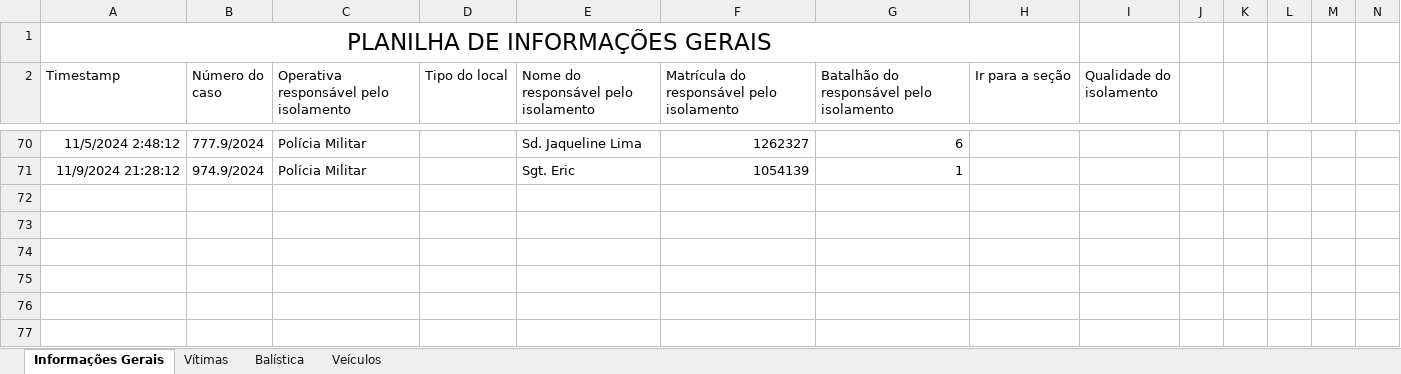
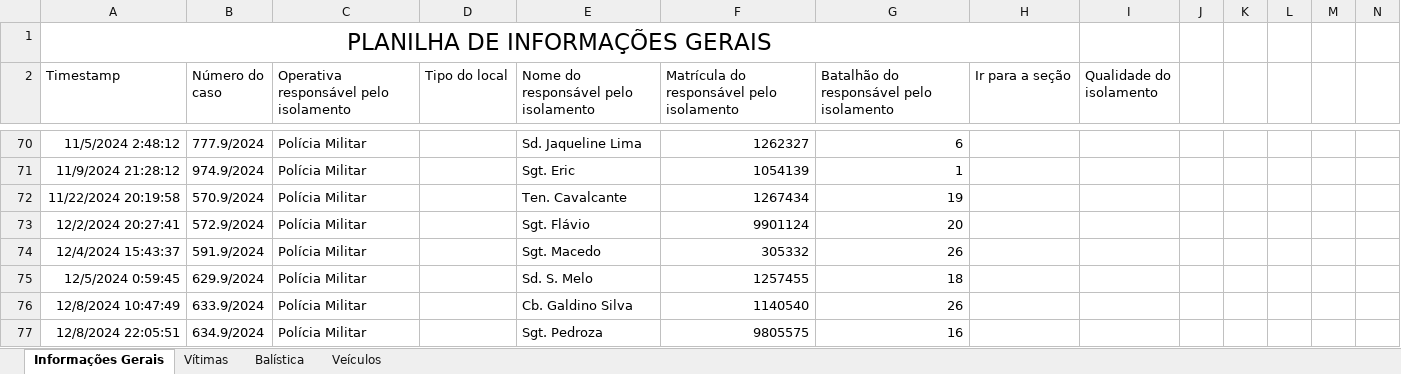
Before and after one commit to betson-fernando/laudo-pericial, an Excel workbook: Forms.xlsx, sheet Informações Gerais, drawn as a sheet; only a part is shown, gaps mark what is left out; values as stored, in another font and other column widths than the file's, no borders; charts and pictures not drawn; rows hold the shown columns only; the diff names each change by its address in the sheet, - before the commit and + after, or states it on an @@ line.

```diff
--- a/Forms.xlsx (sheet Informações Gerais)
+++ b/Forms.xlsx (sheet Informações Gerais)
+row 72: 11/22/2024 20:19:58 | 570.9/2024 | Polícia Militar |  | Ten. Cavalcante | 1267434 | 19
+row 73: 12/2/2024 20:27:41 | 572.9/2024 | Polícia Militar |  | Sgt. Flávio | 9901124 | 20
+row 74: 12/4/2024 15:43:37 | 591.9/2024 | Polícia Militar |  | Sgt. Macedo | 305332 | 26
+row 75: 12/5/2024 0:59:45 | 629.9/2024 | Polícia Militar |  | Sd. S. Melo | 1257455 | 18
+row 76: 12/8/2024 10:47:49 | 633.9/2024 | Polícia Militar |  | Cb. Galdino Silva | 1140540 | 26
+row 77: 12/8/2024 22:05:51 | 634.9/2024 | Polícia Militar |  | Sgt. Pedroza | 9805575 | 16
```
Also changed, not shown: sheet Vítimas, 7 other files.
